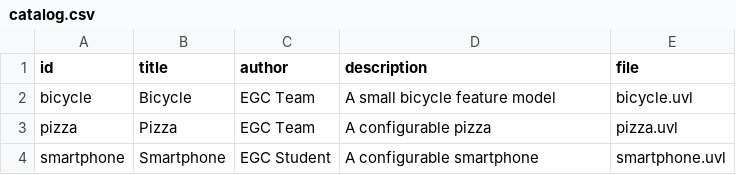
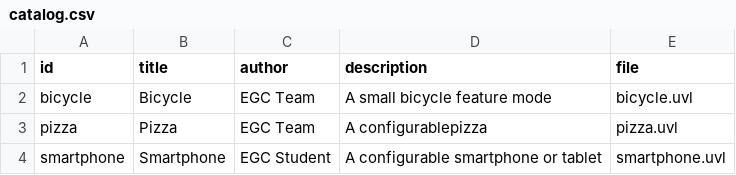
Before and after one commit to EmilioMor/minireto-01-uvl-cicd, a CSV file: catalog.csv, drawn as a sheet.

```diff
--- a/catalog.csv
+++ b/catalog.csv
@@ -1,4 +1,4 @@
 id,title,author,description,file
-bicycle,Bicycle,EGC Team,A small bicycle feature model,bicycle.uvl
-pizza,Pizza,EGC Team,A configurable pizza,pizza.uvl
-smartphone,Smartphone,EGC Student,A configurable smartphone,smartphone.uvl
+bicycle,Bicycle,EGC Team,A small bicycle feature mode,bicycle.uvl
+pizza,Pizza,EGC Team,A configurablepizza,pizza.uvl
+smartphone,Smartphone,EGC Student,A configurable smartphone or tablet,smartphone.uvl
```
